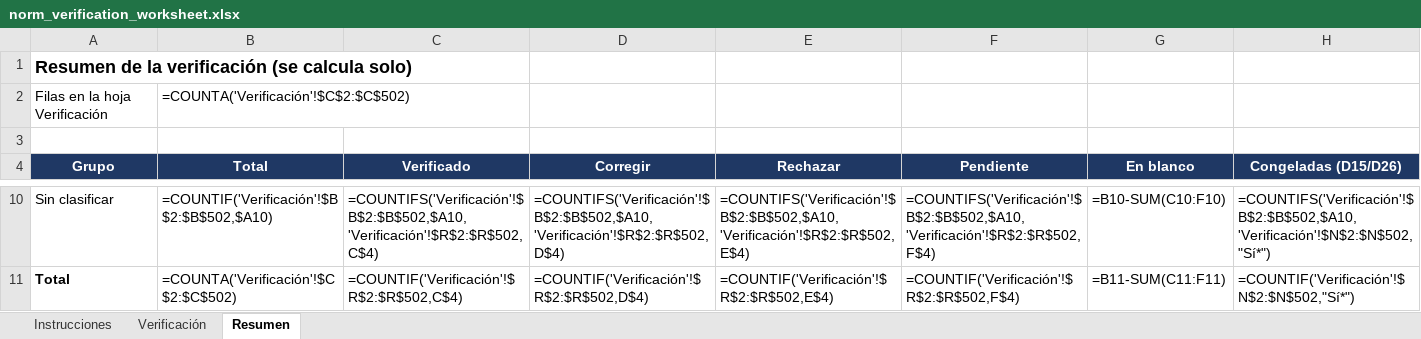
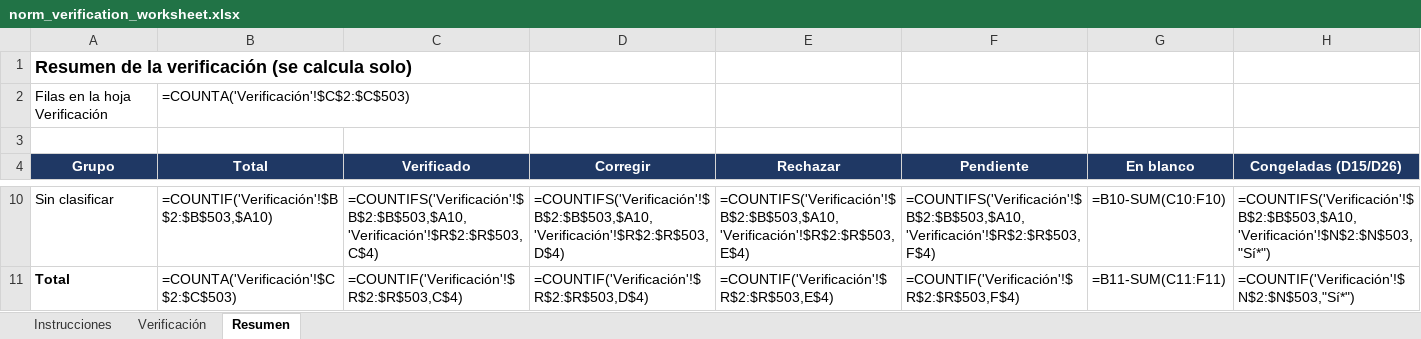
Before and after one commit to davillenah/291-EPC, an Excel workbook: harness/docs/validation/norm_verification_worksheet.xlsx, sheet Resumen, drawn as a sheet; only a part is shown, gaps mark what is left out; values as stored, in another font and other column widths than the file's, no borders; formulas without a stored value are shown as written; the diff covers the shown part only; the diff names each change by its address in the sheet, - before the commit and + after, or states it on an @@ line.

```diff
--- a/harness/docs/validation/norm_verification_worksheet.xlsx (sheet Resumen)
+++ b/harness/docs/validation/norm_verification_worksheet.xlsx (sheet Resumen)
-B2 (Total): =COUNTA('Verificación'!$C$2:$C$502)
+B2 (Total): =COUNTA('Verificación'!$C$2:$C$503)
-B10 (Total): =COUNTIF('Verificación'!$B$2:$B$502,$A10)
+B10 (Total): =COUNTIF('Verificación'!$B$2:$B$503,$A10)
-C10 (Verificado): =COUNTIFS('Verificación'!$B$2:$B$502,$A10,'Verificación'!$R$2:$R$502,C$4)
+C10 (Verificado): =COUNTIFS('Verificación'!$B$2:$B$503,$A10,'Verificación'!$R$2:$R$503,C$4)
-D10 (Corregir): =COUNTIFS('Verificación'!$B$2:$B$502,$A10,'Verificación'!$R$2:$R$502,D$4)
+D10 (Corregir): =COUNTIFS('Verificación'!$B$2:$B$503,$A10,'Verificación'!$R$2:$R$503,D$4)
-E10 (Rechazar): =COUNTIFS('Verificación'!$B$2:$B$502,$A10,'Verificación'!$R$2:$R$502,E$4)
+E10 (Rechazar): =COUNTIFS('Verificación'!$B$2:$B$503,$A10,'Verificación'!$R$2:$R$503,E$4)
-F10 (Pendiente): =COUNTIFS('Verificación'!$B$2:$B$502,$A10,'Verificación'!$R$2:$R$502,F$4)
+F10 (Pendiente): =COUNTIFS('Verificación'!$B$2:$B$503,$A10,'Verificación'!$R$2:$R$503,F$4)
-H10 (Congeladas (D15/D26)): =COUNTIFS('Verificación'!$B$2:$B$502,$A10,'Verificación'!$N$2:$N$502,"Sí*")
+H10 (Congeladas (D15/D26)): =COUNTIFS('Verificación'!$B$2:$B$503,$A10,'Verificación'!$N$2:$N$503,"Sí*")
-B11 (Total): =COUNTA('Verificación'!$C$2:$C$502)
+B11 (Total): =COUNTA('Verificación'!$C$2:$C$503)
-C11 (Verificado): =COUNTIF('Verificación'!$R$2:$R$502,C$4)
+C11 (Verificado): =COUNTIF('Verificación'!$R$2:$R$503,C$4)
-D11 (Corregir): =COUNTIF('Verificación'!$R$2:$R$502,D$4)
+D11 (Corregir): =COUNTIF('Verificación'!$R$2:$R$503,D$4)
-E11 (Rechazar): =COUNTIF('Verificación'!$R$2:$R$502,E$4)
+E11 (Rechazar): =COUNTIF('Verificación'!$R$2:$R$503,E$4)
-F11 (Pendiente): =COUNTIF('Verificación'!$R$2:$R$502,F$4)
+F11 (Pendiente): =COUNTIF('Verificación'!$R$2:$R$503,F$4)
-H11 (Congeladas (D15/D26)): =COUNTIF('Verificación'!$N$2:$N$502,"Sí*")
+H11 (Congeladas (D15/D26)): =COUNTIF('Verificación'!$N$2:$N$503,"Sí*")
```
Also changed, not shown: 30 edited cells elsewhere in this sheet, sheet Verificación, harness/docs/validation/spike_309kva_input_template.xlsx.
